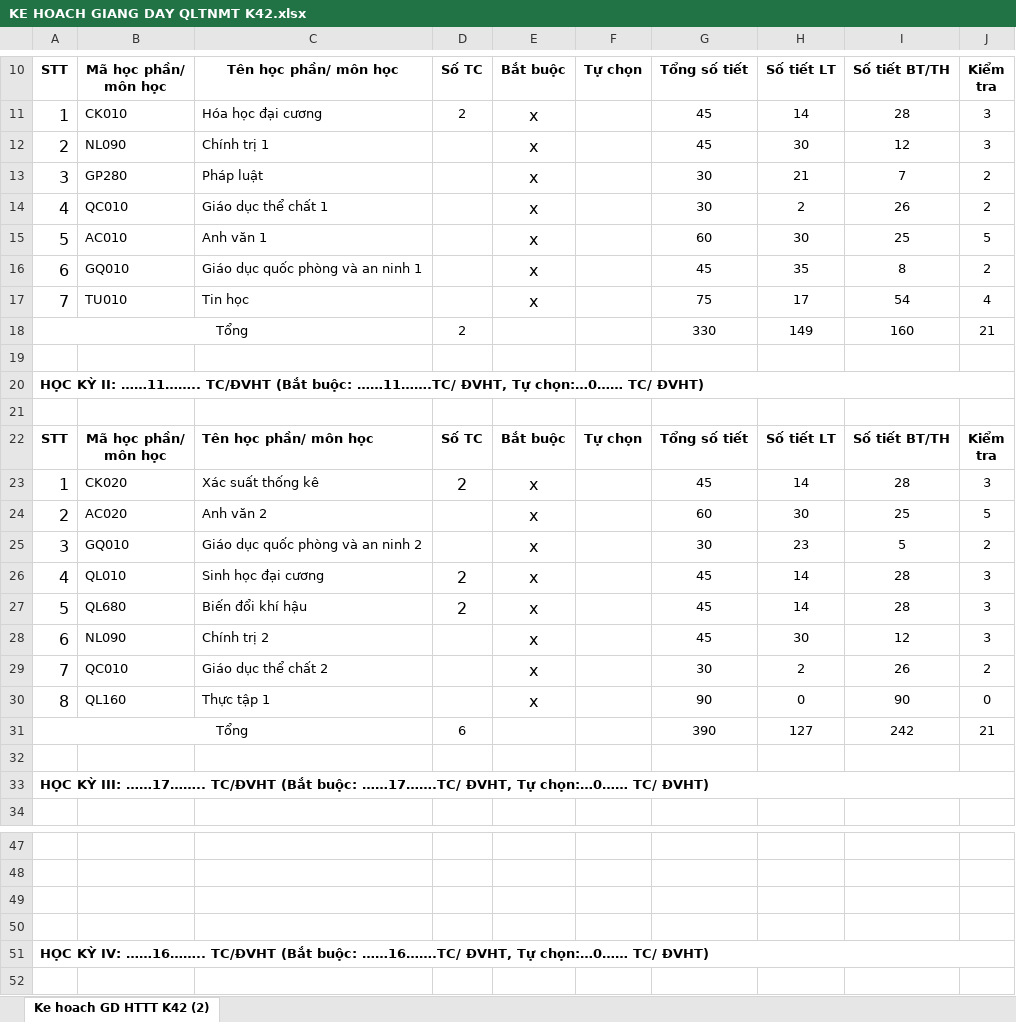
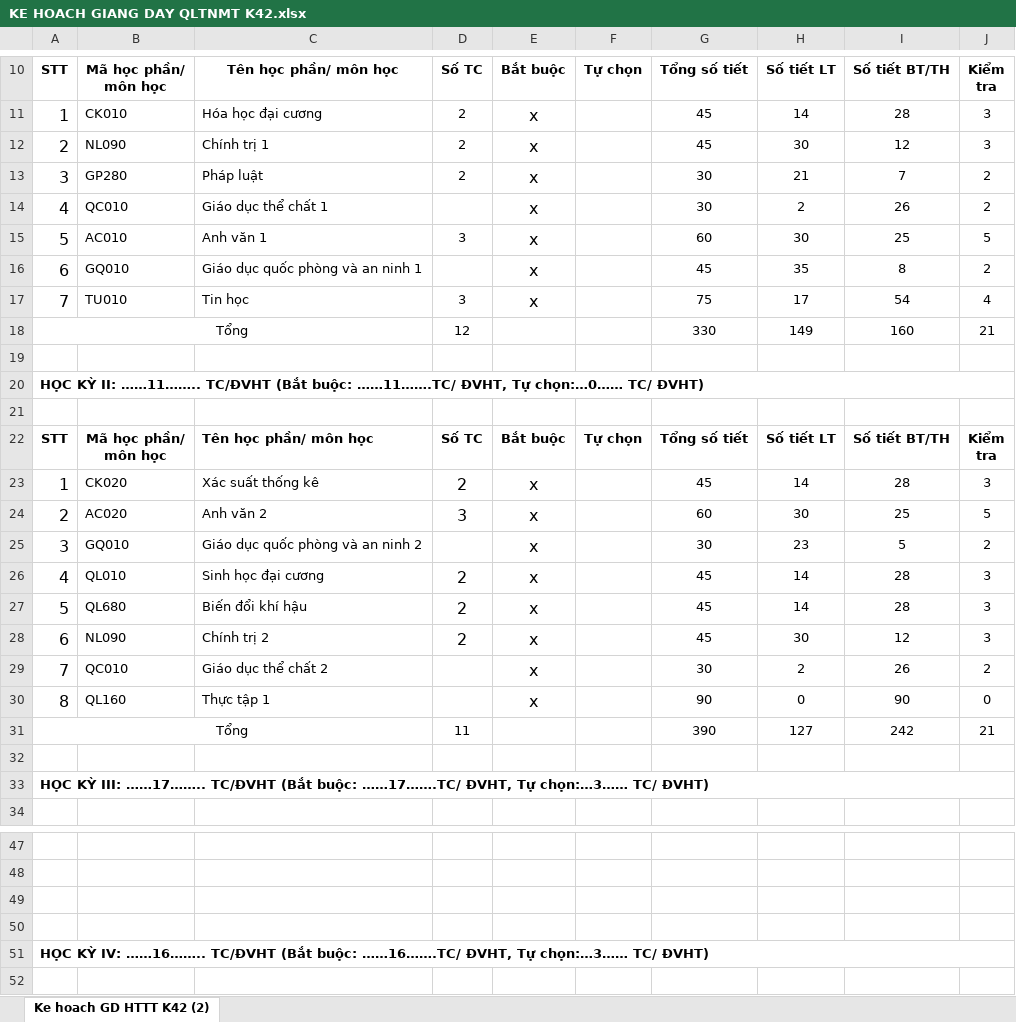
Before and after one commit to hjtshort/pccm, an Excel workbook: upload/KE HOACH GIANG DAY QLTNMT K42.xlsx, sheet Ke hoach GD HTTT K42 (2), drawn as a sheet; only a part is shown, gaps mark what is left out; values as stored, in another font and other column widths than the file's, no borders; charts and pictures not drawn; the diff names each change by its address in the sheet, - before the commit and + after, or states it on an @@ line.

```diff
--- a/upload/KE HOACH GIANG DAY QLTNMT K42.xlsx (sheet Ke hoach GD HTTT K42 (2))
+++ b/upload/KE HOACH GIANG DAY QLTNMT K42.xlsx (sheet Ke hoach GD HTTT K42 (2))
-D12:D13: (empty)
+D12:D13: 2
-D15: (empty)
+D15: 3
-D17: (empty)
+D17: 3
-D18: 2
+D18: 12
-D24: (empty)
+D24: 3
-D28: (empty)
+D28: 2
-D31: 6
+D31: 11
-A33: …ĐVHT, Tự chọn:…0…… TC/ ĐVHT)
+A33: …ĐVHT, Tự chọn:…3…… TC/ ĐVHT)
-A51: …ĐVHT, Tự chọn:…0…… TC/ ĐVHT)
+A51: …ĐVHT, Tự chọn:…3…… TC/ ĐVHT)
```
Also changed, not shown: upload/KE HOACH GIANG DAY HTTT K42.xlsx, upload/KE HOACH GIANG DAY Tin UD K42.xlsx, 8 other files.
